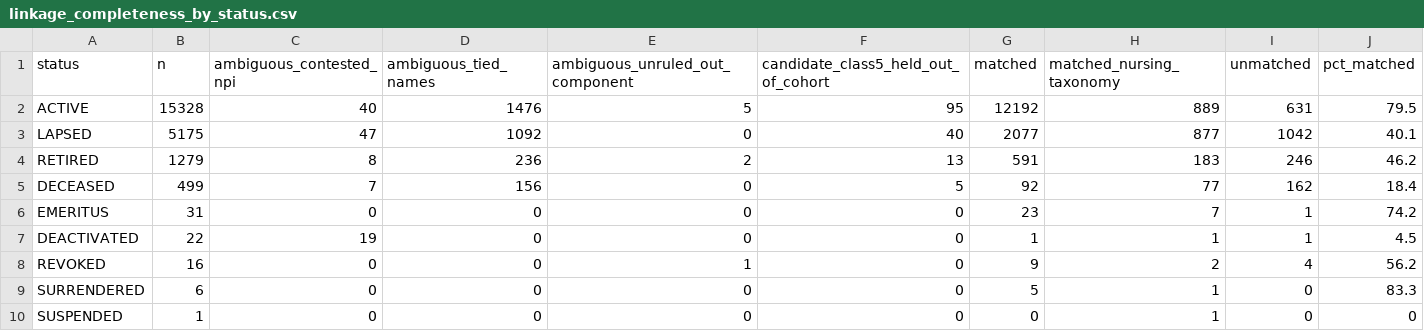
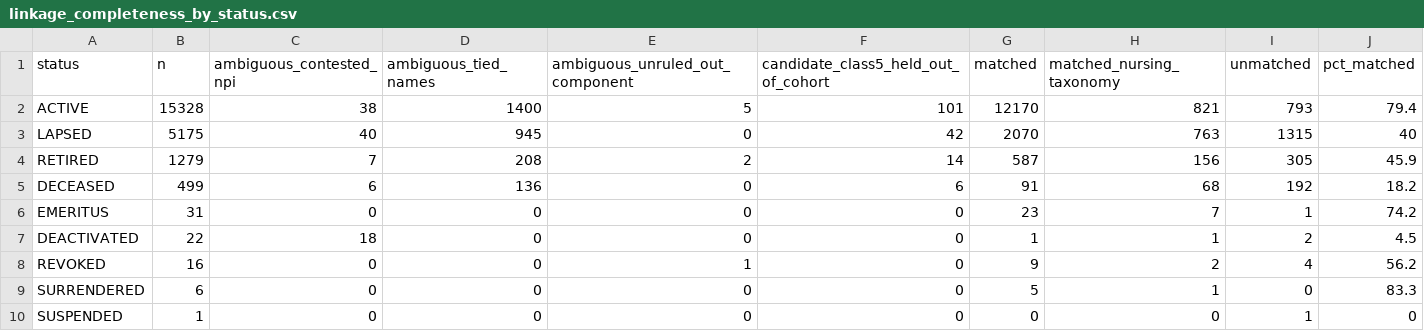
Before and after one commit to mufflyt/midwifery, a CSV file: artifacts/linkage_completeness_by_status.csv, drawn as a sheet.

```diff
--- a/artifacts/linkage_completeness_by_status.csv
+++ b/artifacts/linkage_completeness_by_status.csv
@@ -1,10 +1,10 @@
 status,n,ambiguous_contested_npi,ambiguous_tied_names,ambiguous_unruled_out_component,candidate_class5_held_out_of_cohort,matched,matched_nursing_taxonomy,unmatched,pct_matched
-ACTIVE,15328,40,1476,5,95,12192,889,631,79.5
-LAPSED,5175,47,1092,0,40,2077,877,1042,40.1
-RETIRED,1279,8,236,2,13,591,183,246,46.2
-DECEASED,499,7,156,0,5,92,77,162,18.4
+ACTIVE,15328,38,1400,5,101,12170,821,793,79.4
+LAPSED,5175,40,945,0,42,2070,763,1315,40
+RETIRED,1279,7,208,2,14,587,156,305,45.9
+DECEASED,499,6,136,0,6,91,68,192,18.2
 EMERITUS,31,0,0,0,0,23,7,1,74.2
-DEACTIVATED,22,19,0,0,0,1,1,1,4.5
+DEACTIVATED,22,18,0,0,0,1,1,2,4.5
 REVOKED,16,0,0,1,0,9,2,4,56.2
 SURRENDERED,6,0,0,0,0,5,1,0,83.3
-SUSPENDED,1,0,0,0,0,0,1,0,0
+SUSPENDED,1,0,0,0,0,0,0,1,0
```
Also changed, not shown: 5 other files.
